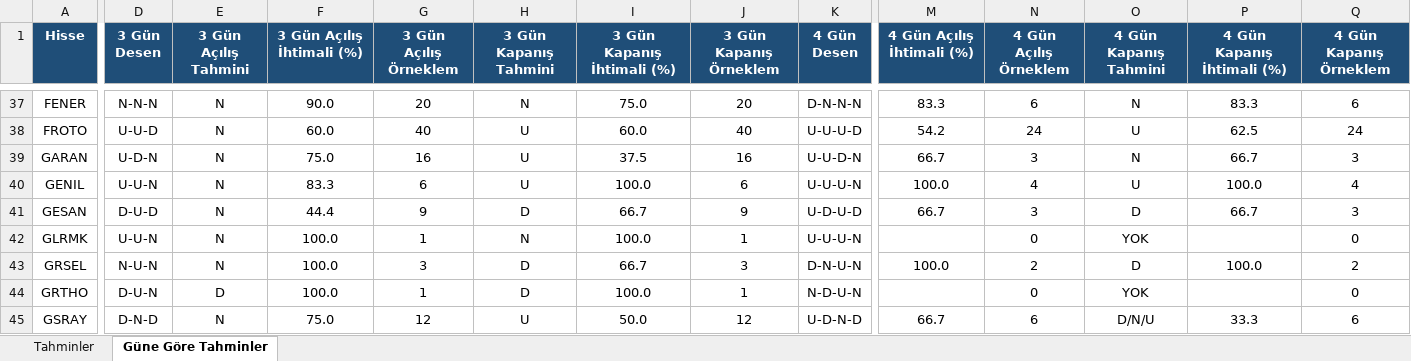
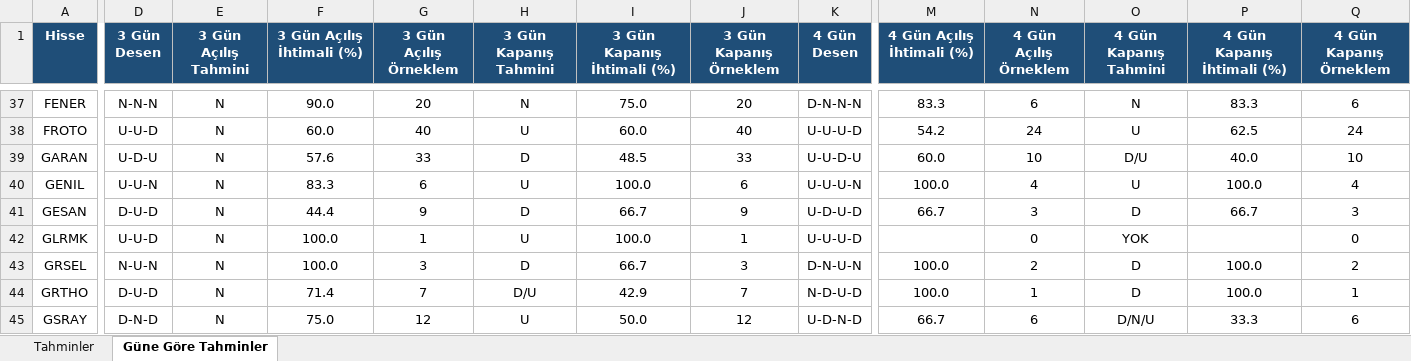
Before and after one commit to serkanche/portfoy, an Excel workbook: BIS_tr.xlsx, sheet Güne Göre Tahminler, drawn as a sheet; only a part is shown, gaps mark what is left out; values as stored, in another font and other column widths than the file's, no borders; conditional formats not drawn; the diff covers the shown part only; the diff names each change by its address in the sheet, - before the commit and + after, or states it on an @@ line.

```diff
--- a/BIS_tr.xlsx (sheet Güne Göre Tahminler)
+++ b/BIS_tr.xlsx (sheet Güne Göre Tahminler)
-D39 (3 Gün Desen): U-D-N
+D39 (3 Gün Desen): U-D-U
-F39 (3 Gün Açılış İhtimali (%)): 75.0
+F39 (3 Gün Açılış İhtimali (%)): 57.6
-G39 (3 Gün Açılış Örneklem): 16
+G39 (3 Gün Açılış Örneklem): 33
-H39 (3 Gün Kapanış Tahmini): U
+H39 (3 Gün Kapanış Tahmini): D
-I39 (3 Gün Kapanış İhtimali (%)): 37.5
+I39 (3 Gün Kapanış İhtimali (%)): 48.5
-J39 (3 Gün Kapanış Örneklem): 16
+J39 (3 Gün Kapanış Örneklem): 33
-K39 (4 Gün Desen): U-U-D-N
+K39 (4 Gün Desen): U-U-D-U
-M39 (4 Gün Açılış İhtimali (%)): 66.7
+M39 (4 Gün Açılış İhtimali (%)): 60.0
-N39 (4 Gün Açılış Örneklem): 3
+N39 (4 Gün Açılış Örneklem): 10
-O39 (4 Gün Kapanış Tahmini): N
+O39 (4 Gün Kapanış Tahmini): D/U
-P39 (4 Gün Kapanış İhtimali (%)): 66.7
+P39 (4 Gün Kapanış İhtimali (%)): 40.0
-Q39 (4 Gün Kapanış Örneklem): 3
+Q39 (4 Gün Kapanış Örneklem): 10
-D42 (3 Gün Desen): U-U-N
+D42 (3 Gün Desen): U-U-D
-H42 (3 Gün Kapanış Tahmini): N
+H42 (3 Gün Kapanış Tahmini): U
-K42 (4 Gün Desen): U-U-U-N
+K42 (4 Gün Desen): U-U-U-D
-D44 (3 Gün Desen): D-U-N
+D44 (3 Gün Desen): D-U-D
-E44 (3 Gün Açılış Tahmini): D
+E44 (3 Gün Açılış Tahmini): N
-F44 (3 Gün Açılış İhtimali (%)): 100.0
+F44 (3 Gün Açılış İhtimali (%)): 71.4
-G44 (3 Gün Açılış Örneklem): 1
+G44 (3 Gün Açılış Örneklem): 7
-H44 (3 Gün Kapanış Tahmini): D
+H44 (3 Gün Kapanış Tahmini): D/U
-I44 (3 Gün Kapanış İhtimali (%)): 100.0
+I44 (3 Gün Kapanış İhtimali (%)): 42.9
-J44 (3 Gün Kapanış Örneklem): 1
+J44 (3 Gün Kapanış Örneklem): 7
-K44 (4 Gün Desen): N-D-U-N
+K44 (4 Gün Desen): N-D-U-D
-M44 (4 Gün Açılış İhtimali (%)): (empty)
+M44 (4 Gün Açılış İhtimali (%)): 100.0
-N44 (4 Gün Açılış Örneklem): 0
+N44 (4 Gün Açılış Örneklem): 1
-O44 (4 Gün Kapanış Tahmini): YOK
+O44 (4 Gün Kapanış Tahmini): D
-P44 (4 Gün Kapanış İhtimali (%)): (empty)
+P44 (4 Gün Kapanış İhtimali (%)): 100.0
-Q44 (4 Gün Kapanış Örneklem): 0
+Q44 (4 Gün Kapanış Örneklem): 1
```
Also changed, not shown: 540 edited cells elsewhere in this sheet, sheet Tahminler.
